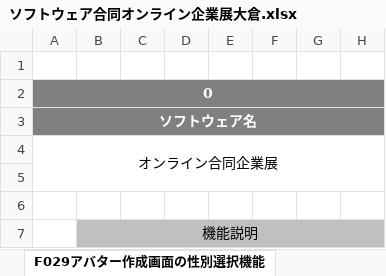
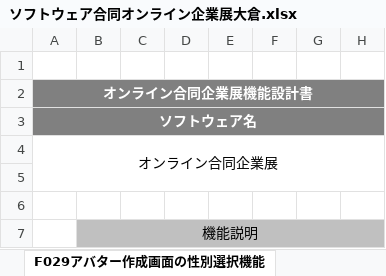
Before and after one commit to miyazaki026/git04, an Excel workbook: ソフトウェア合同オンライン企業展大倉.xlsx, sheet F029アバター作成画面の性別選択機能, drawn as a sheet; only a part is shown; values as stored, in another font and other column widths than the file's, no borders; the diff names each change by its address in the sheet, - before the commit and + after, or states it on an @@ line.

```diff
--- a/ソフトウェア合同オンライン企業展大倉.xlsx (sheet F029アバター作成画面の性別選択機能)
+++ b/ソフトウェア合同オンライン企業展大倉.xlsx (sheet F029アバター作成画面の性別選択機能)
-A2 (ソフトウェア名): 0
+A2 (ソフトウェア名): オンライン合同企業展機能設計書
```
Also changed, not shown: sheet F015企業ブースの動画の開始経過時間の表示機能, sheet F021説明会ブース内の音量調整機能, sheet F023アバター確定画面の機能, sheet F025音声機器設定画面の設定機能, sheet F020メイン画面のログアウト機能, sheet F026動画アップロード画面の機能, 12 more sheets, メッセージ設計書.xlsx, 合同オンライン企業展レイアウト林.xlsx.
